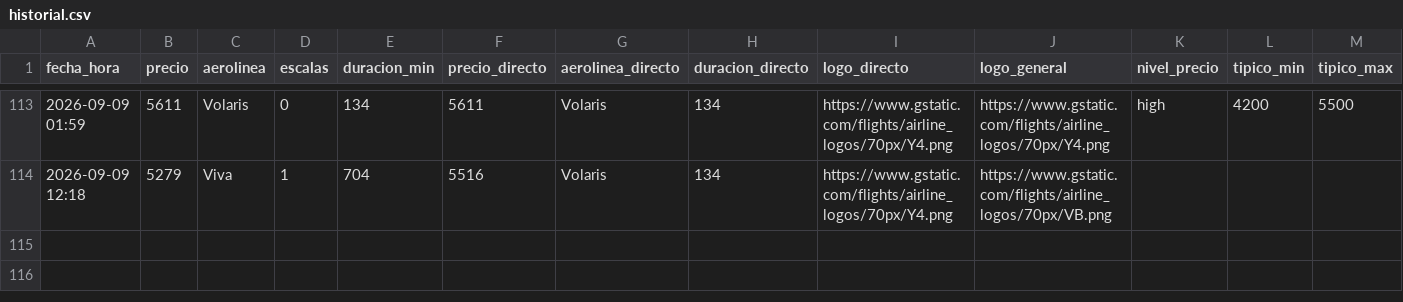
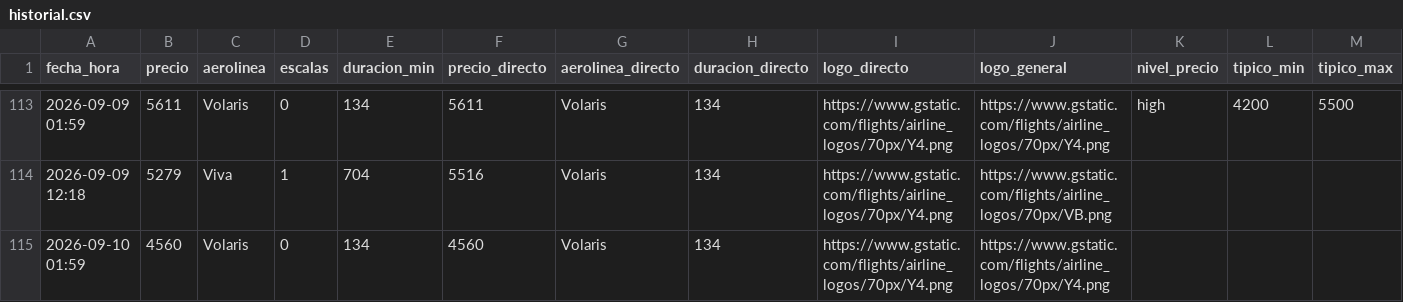
Before and after one commit to ChristianS26/fly-tracker, a CSV file: historial.csv, drawn as a sheet; only a part is shown, gaps mark what is left out.

```diff
--- a/historial.csv
+++ b/historial.csv
@@ -114 +114,2 @@ fecha_hora,precio,aerolinea,escalas,duracion_min,precio_directo,aerolinea_direct
 2026-09-09 12:18,5279,Viva,1,704,5516,Volaris,134,https://www.gstatic.com/flights/airline_logos/70px/Y4.png,https://www.gstatic.com/flights/airline_logos/70px/VB.png,,,
+2026-09-10 01:59,4560,Volaris,0,134,4560,Volaris,134,https://www.gstatic.com/flights/airline_logos/70px/Y4.png,https://www.gstatic.com/flights/airline_logos/70px/Y4.png,,,
```
Also changed, not shown: 2 other files.
